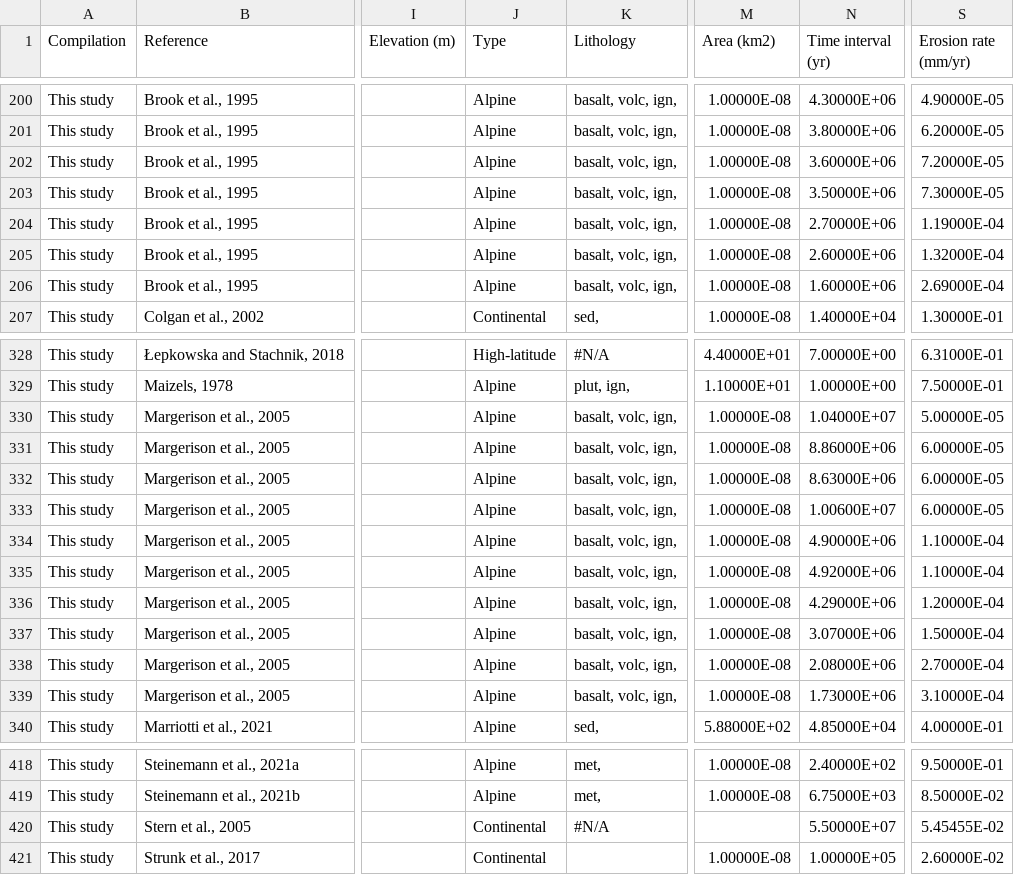
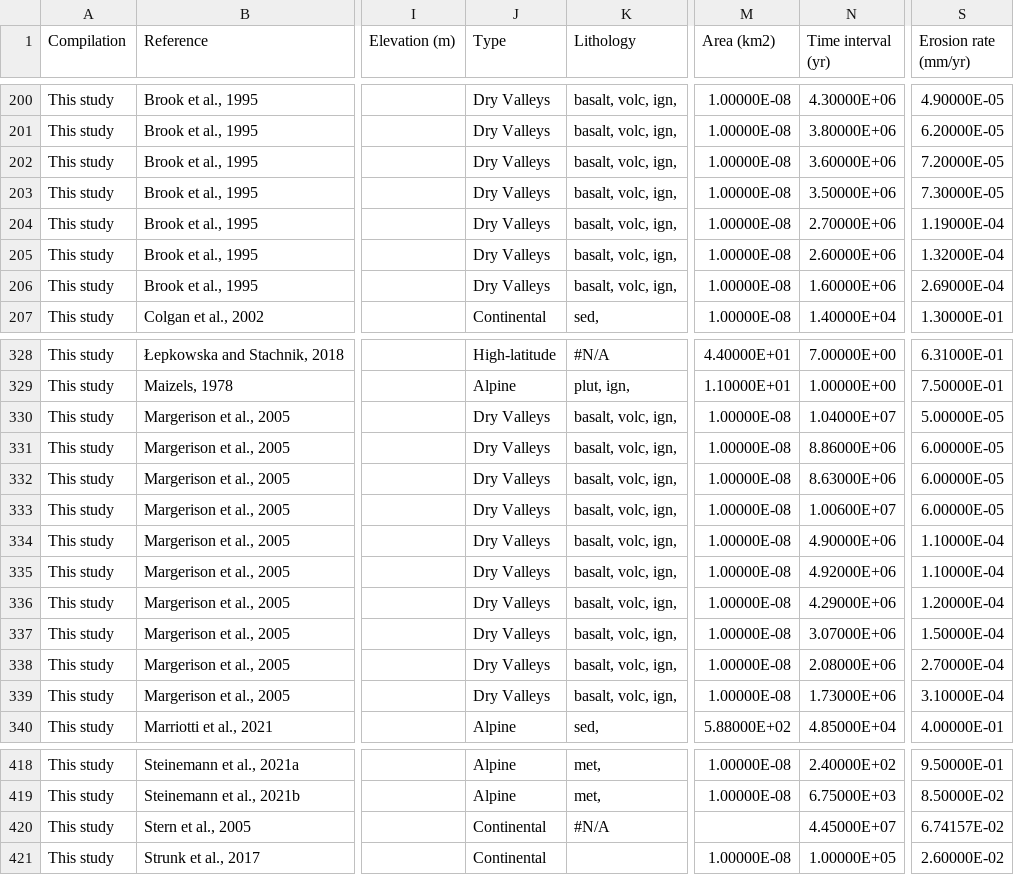
Before and after one commit to mansakrishna23/glacial_erosion_rates, a TSV file: data/glacial_erosion_Earth.tsv, drawn as a sheet; only a part is shown, gaps mark what is left out; the diff covers the shown part only; the diff names each change by its address in the sheet, - before the commit and + after, or states it on an @@ line.

```diff
--- a/data/glacial_erosion_Earth.tsv
+++ b/data/glacial_erosion_Earth.tsv
-J200:J206 (Type): Alpine
+J200:J206 (Type): Dry Valleys
-J330:J339 (Type): Alpine
+J330:J339 (Type): Dry Valleys
-N420 (Time interval (yr)): 5.50000E+07
+N420 (Time interval (yr)): 4.45000E+07
-S420 (Erosion rate (mm/yr)): 5.45455E-02
+S420 (Erosion rate (mm/yr)): 6.74157E-02
```
Also changed, not shown: 18 moved rows and 3 edited cells elsewhere in this file, data/glacial_erosion_Mars.tsv.
